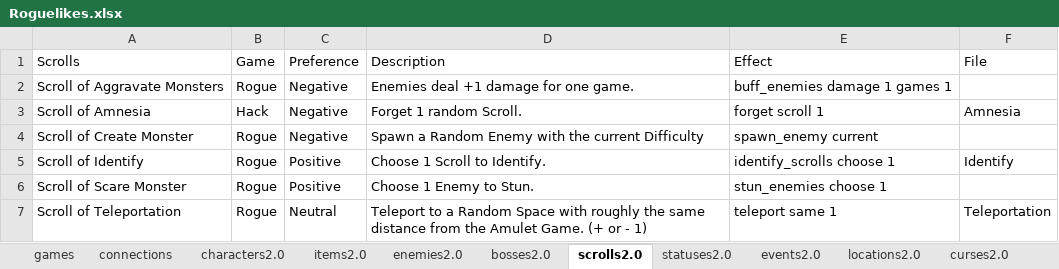
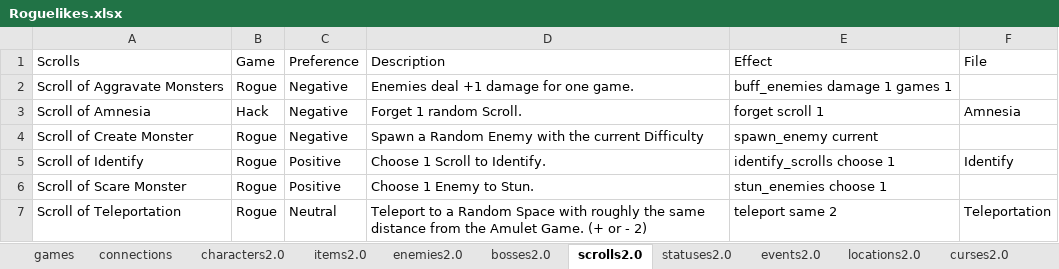
Before and after one commit to batsling/Roguelike-like, an Excel workbook: tools/Roguelikes.xlsx, sheet scrolls2.0, drawn as a sheet; values as stored, in another font and other column widths than the file's, no borders; table styles not drawn; the diff names each change by its address in the sheet, - before the commit and + after, or states it on an @@ line.

```diff
--- a/tools/Roguelikes.xlsx (sheet scrolls2.0)
+++ b/tools/Roguelikes.xlsx (sheet scrolls2.0)
-D7 (Description): …or - 1)
+D7 (Description): …or - 2)
-E7 (Effect): teleport same 1
+E7 (Effect): teleport same 2
```
Also changed, not shown: sheet Map Calc, sheet connections, sheet Map Analysis, sheet enemies2.0, sheet bosses2.0, formulas that keep their value, charts or pictures.
